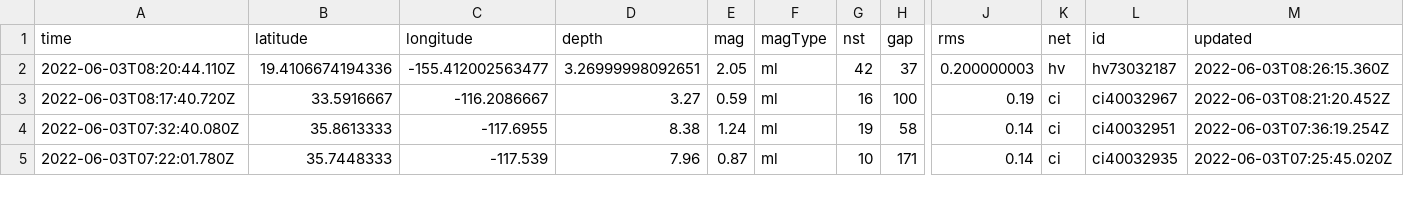
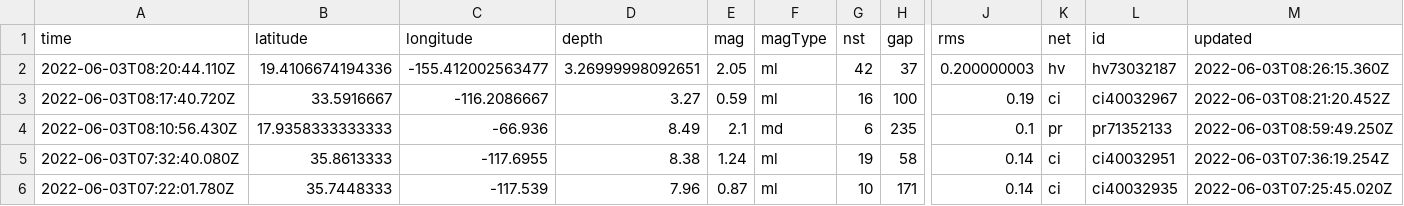
Before and after one commit to CHelmsenterprisenewscom/my-reporting-robot, a CSV file: usgs_current.csv, drawn as a sheet; only a part is shown, gaps mark what is left out; rows hold the shown columns only; the diff covers the shown part only; the diff names each change by its address in the sheet, - before the commit and + after, or states it on an @@ line.

```diff
--- a/usgs_current.csv
+++ b/usgs_current.csv
+row 4: 2022-06-03T08:10:56.430Z | 17.9358333333333 | -66.936 | 8.49 | 2.1 | md | 6 | 235 | 0.1 | pr | pr71352133 | 2022-06-03T08:59:49.250Z
```
Also changed, not shown: 1 added row, 1 removed row and 6 edited cells elsewhere in this file.
